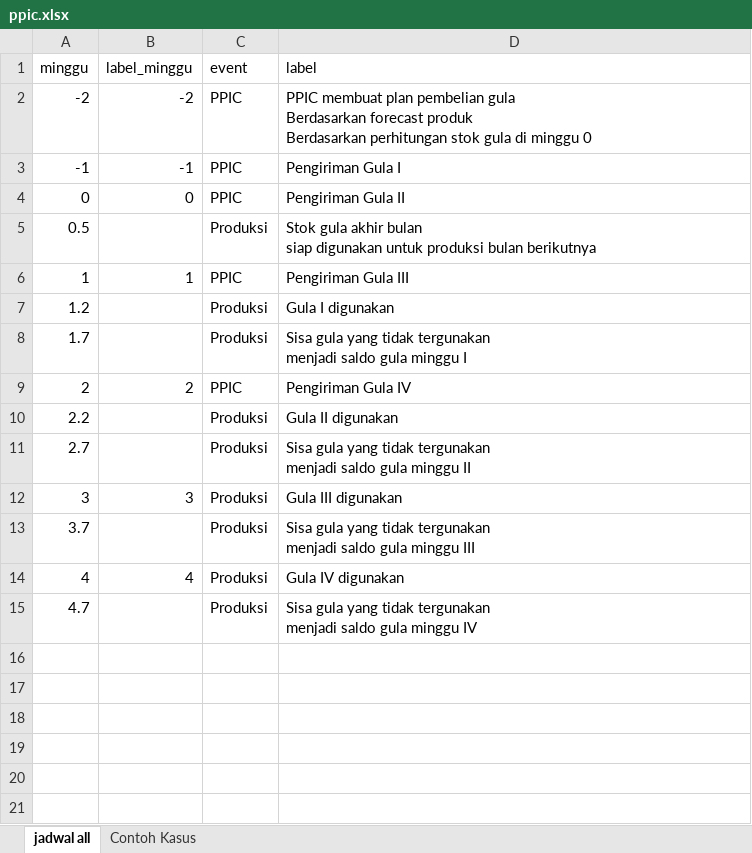
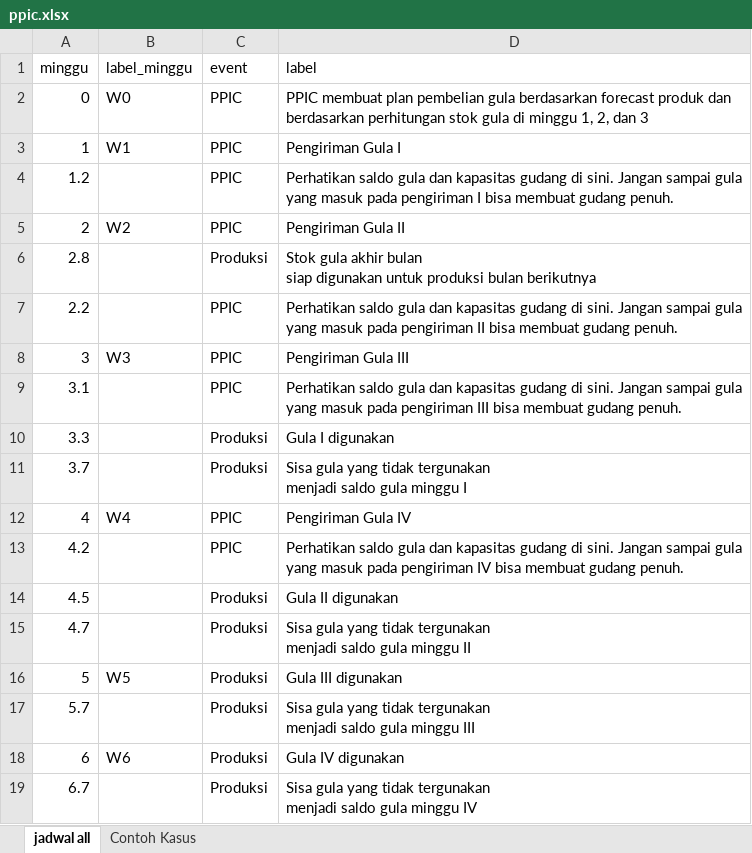
Before and after one commit to ikanx101/Live-Session-Nutrifood-R, an Excel workbook: LEFO Market Research/Optimization/ppic.xlsx, sheet jadwal all, drawn as a sheet; values as stored, in another font and other column widths than the file's, no borders; addresses are those after the commit; ↵ is a line break in a cell; the diff names each change by its address in the sheet, - before the commit and + after, or states it on an @@ line.

```diff
--- a/LEFO Market Research/Optimization/ppic.xlsx (sheet jadwal all)
+++ b/LEFO Market Research/Optimization/ppic.xlsx (sheet jadwal all)
@@ column A (minggu) renumbered from row 2 down @@
-B2 (label_minggu): -2
+B2 (label_minggu): W0
-D2 (label): …pembelian gula ↵ Berdasarkan forecast produk ↵ Berdasarkan perhitungan stok gula di minggu 0
+D2 (label): …pembelian gula berdasarkan forecast produk dan berdasarkan perhitungan stok gula di minggu 1, 2, dan 3
-B3 (label_minggu): -1
+B3 (label_minggu): W1
+row 4: 1.2 |  | PPIC | Perhatikan saldo gula dan kapasitas gudang di sini. Jangan sampai gula yang masuk pada pengiriman I bisa membuat gudang penuh.
-B5 (label_minggu): 0
+B5 (label_minggu): W2
+row 7: 2.2 |  | PPIC | Perhatikan saldo gula dan kapasitas gudang di sini. Jangan sampai gula yang masuk pada pengiriman II bisa membuat gudang penuh.
-B8 (label_minggu): 1
+B8 (label_minggu): W3
+row 9: 3.1 |  | PPIC | Perhatikan saldo gula dan kapasitas gudang di sini. Jangan sampai gula yang masuk pada pengiriman III bisa membuat gudang penuh.
-B12 (label_minggu): 2
+B12 (label_minggu): W4
+row 13: 4.2 |  | PPIC | Perhatikan saldo gula dan kapasitas gudang di sini. Jangan sampai gula yang masuk pada pengiriman IV bisa membuat gudang penuh.
-B16 (label_minggu): 3
+B16 (label_minggu): W5
-B18 (label_minggu): 4
+B18 (label_minggu): W6
```
Also changed, not shown: sheet Contoh Kasus, 6 other files.
